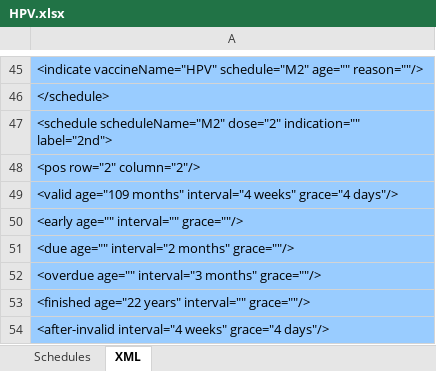
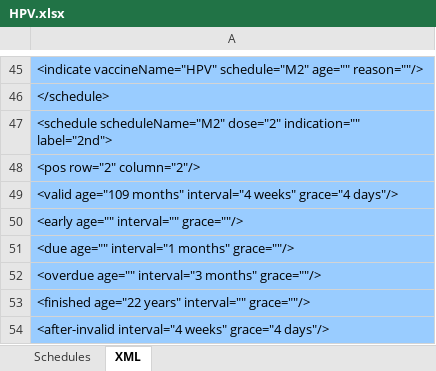
Before and after one commit to immregistries/LoneStarVaccineForecaster, an Excel workbook: schedules/HPV.xlsx, sheet XML, drawn as a sheet; only a part is shown, gaps mark what is left out; values as stored, in another font and other column widths than the file's, no borders; the diff names each change by its address in the sheet, - before the commit and + after, or states it on an @@ line.

```diff
--- a/schedules/HPV.xlsx (sheet XML)
+++ b/schedules/HPV.xlsx (sheet XML)
-A51: <due age="" interval="2 months" grace=""/>
+A51: <due age="" interval="1 months" grace=""/>
```
Also changed, not shown: sheet Schedules, schedules/Diphtheria.xlsx, schedules/Influenza.xlsx, 14 other files.
